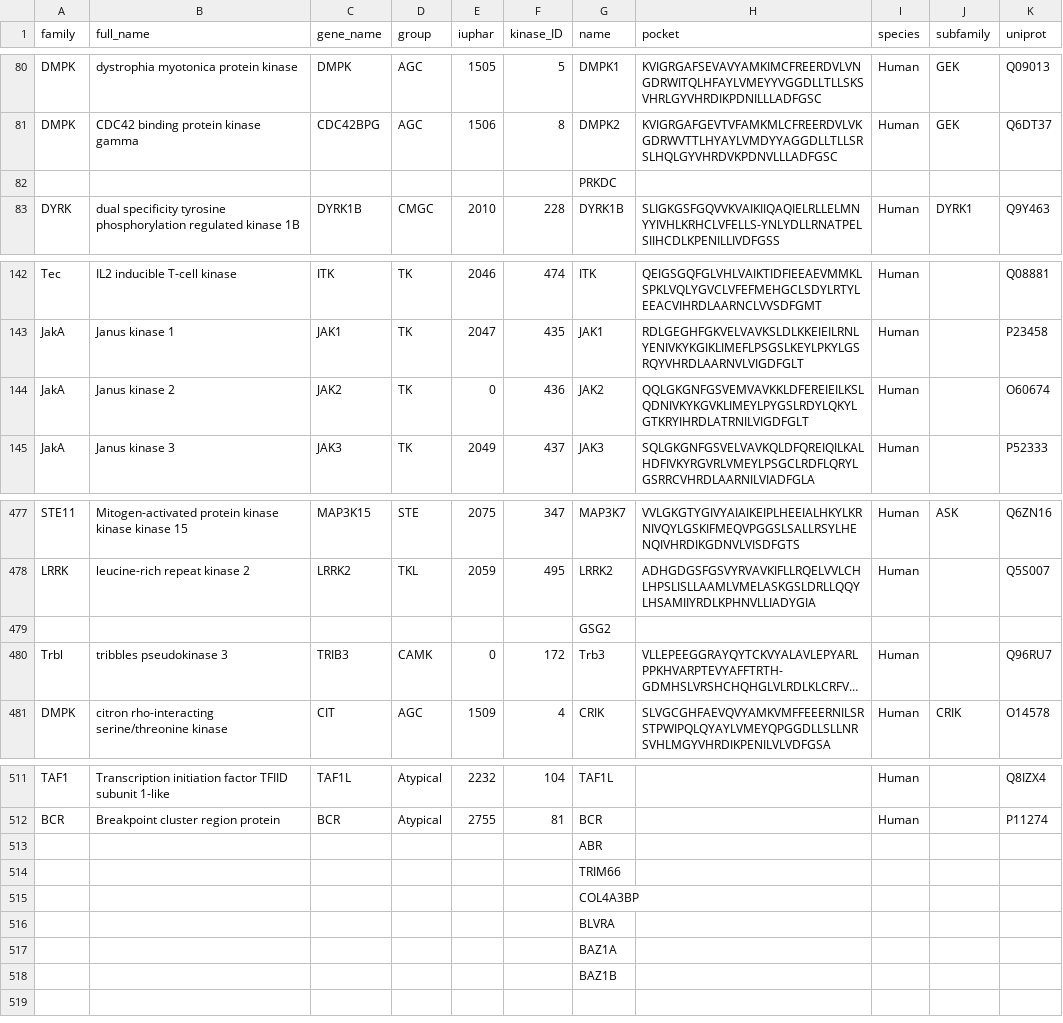
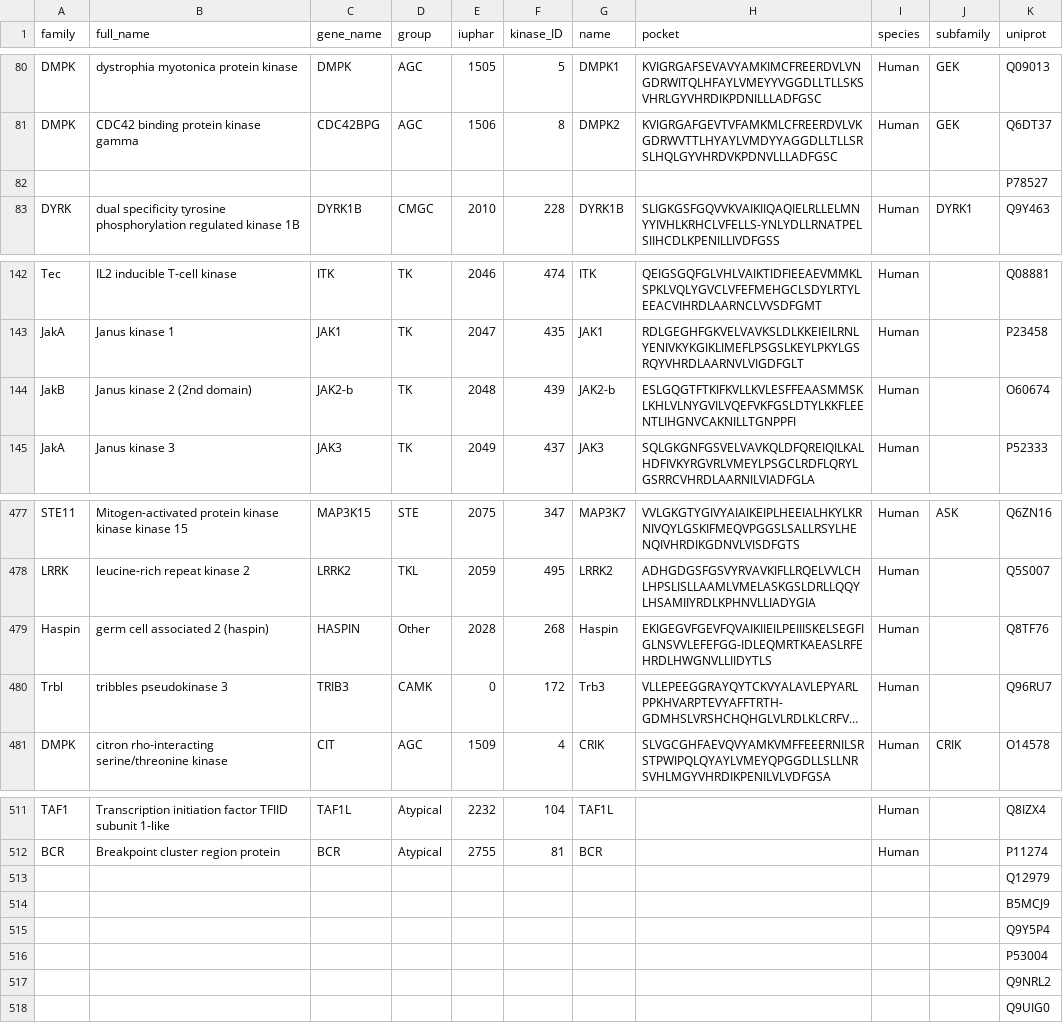
Before and after one commit to choderalab/missense-kinase-toolkit, a CSV file: data/kinhub_klifs.csv, drawn as a sheet; only a part is shown, gaps mark what is left out; long unchanged cells end in …; removed rows and columns are numbered as before the commit, all else as after; the diff covers the shown part only; the diff names each change by its address in the sheet, - before the commit and + after, or states it on an @@ line.

Commit message:
updated KinaseInfo to use more general search term in lieu of kinase name; then converted search in database notebook to UniProt ID instead of HGNC gene name

```diff
--- a/data/kinhub_klifs.csv
+++ b/data/kinhub_klifs.csv
-row 82:  |  |  |  |  |  | PRKDC
+row 82:  |  |  |  |  |  |  |  |  |  | P78527
-A144 (family): JakA
+A144 (family): JakB
-B144 (full_name): Janus kinase 2
+B144 (full_name): Janus kinase 2 (2nd domain)
-C144 (gene_name): JAK2
+C144 (gene_name): JAK2-b
-E144 (iuphar): 0
+E144 (iuphar): 2048
-F144 (kinase_ID): 436
+F144 (kinase_ID): 439
-G144 (name): JAK2
+G144 (name): JAK2-b
-H144 (pocket): QQLGKGNFGSVEMVAVKKLDFEREIEILKSLQDNIVKYKGVKLIMEYLPYGSLRDYLQKYLGTKRYIHRDLATRNILVIGDFGLT
+H144 (pocket): ESLGQGTFTKIFKVLLKVLESFFEAASMMSKLKHLVLNYGVILVQEFVKFGSLDTYLKKFLEENTLIHGNVCAKNILLTGNPPFI
-row 479:  |  |  |  |  |  | GSG2
+row 479: Haspin | germ cell associated 2 (haspin) | HASPIN | Other | 2028 | 268 | Haspin | EKIGEGVFGEVFQVAIKIIEILPEIIISKELSEGFIGLNSVVLEFEFGG-IDLEQMRTKAEASLRFEHRDLHWGNVLLIIDYTLS | Human |  | Q8TF76
-row 513:  |  |  |  |  |  | ABR
-row 514:  |  |  |  |  |  | TRIM66
-row 515:  |  |  |  |  |  | COL4A3BP
-row 516:  |  |  |  |  |  | BLVRA
-row 517:  |  |  |  |  |  | BAZ1A
-row 518:  |  |  |  |  |  | BAZ1B
+row 513:  |  |  |  |  |  |  |  |  |  | Q12979
+row 514:  |  |  |  |  |  |  |  |  |  | B5MCJ9
+row 515:  |  |  |  |  |  |  |  |  |  | Q9Y5P4
+row 516:  |  |  |  |  |  |  |  |  |  | P53004
+row 517:  |  |  |  |  |  |  |  |  |  | Q9NRL2
+row 518:  |  |  |  |  |  |  |  |  |  | Q9UIG0
```
Also changed, not shown: 5 added rows and 5 removed rows elsewhere in this file, data/kinhub.csv, data/kinhub_uniprot.csv, 3 other files.
